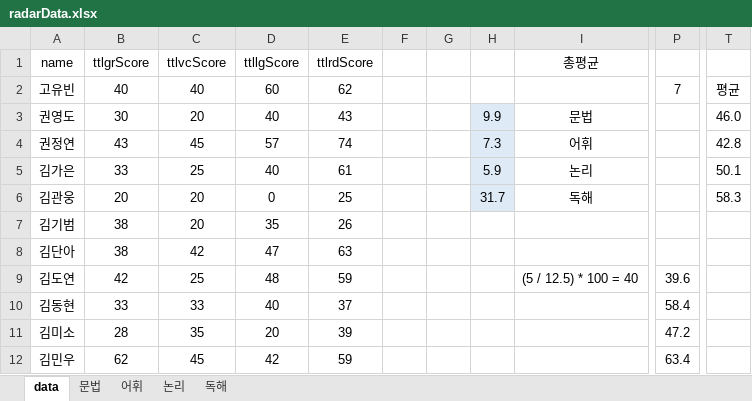
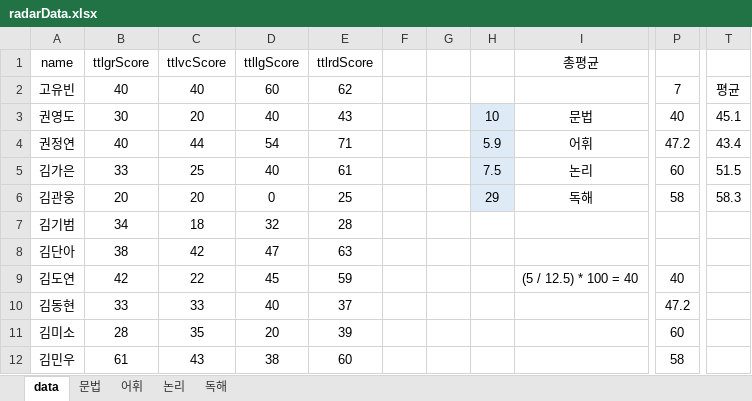
Before and after one commit to Pwang-je/scboard24, an Excel workbook: src/assets/excel/radarData.xlsx, sheet data, drawn as a sheet; only a part is shown, gaps mark what is left out; values as stored, in another font and other column widths than the file's, no borders; the diff covers the shown part only; the diff names each change by its address in the sheet, - before the commit and + after, or states it on an @@ line.

```diff
--- a/src/assets/excel/radarData.xlsx (sheet data)
+++ b/src/assets/excel/radarData.xlsx (sheet data)
-H3: 9.9
+H3: 10
-P3: (empty)
+P3: 40
-T3: 46.0
+T3: 45.1
-B4 (ttlgrScore): 43
+B4 (ttlgrScore): 40
-C4 (ttlvcScore): 45
+C4 (ttlvcScore): 44
-D4 (ttllgScore): 57
+D4 (ttllgScore): 54
-E4 (ttlrdScore): 74
+E4 (ttlrdScore): 71
-H4: 7.3
+H4: 5.9
-P4: (empty)
+P4: 47.2
-T4: 42.8
+T4: 43.4
-H5: 5.9
+H5: 7.5
-P5: (empty)
+P5: 60
-T5: 50.1
+T5: 51.5
-H6: 31.7
+H6: 29
-P6: (empty)
+P6: 58
-B7 (ttlgrScore): 38
+B7 (ttlgrScore): 34
-C7 (ttlvcScore): 20
+C7 (ttlvcScore): 18
-D7 (ttllgScore): 35
+D7 (ttllgScore): 32
-E7 (ttlrdScore): 26
+E7 (ttlrdScore): 28
-C9 (ttlvcScore): 25
+C9 (ttlvcScore): 22
-D9 (ttllgScore): 48
+D9 (ttllgScore): 45
-P9: 39.6
+P9: 40
-P10: 58.4
+P10: 47.2
-P11: 47.2
+P11: 60
-B12 (ttlgrScore): 62
+B12 (ttlgrScore): 61
-C12 (ttlvcScore): 45
+C12 (ttlvcScore): 43
-D12 (ttllgScore): 42
+D12 (ttllgScore): 38
-E12 (ttlrdScore): 59
+E12 (ttlrdScore): 60
-P12: 63.4
+P12: 58
```
Also changed, not shown: 119 edited cells elsewhere in this sheet, sheet 문법, sheet 독해, sheet 어휘, sheet 논리, formulas that keep their value, src/assets/excel/appData.xlsx, src/assets/excel/monthlyScore.xlsx, 33 other files.
